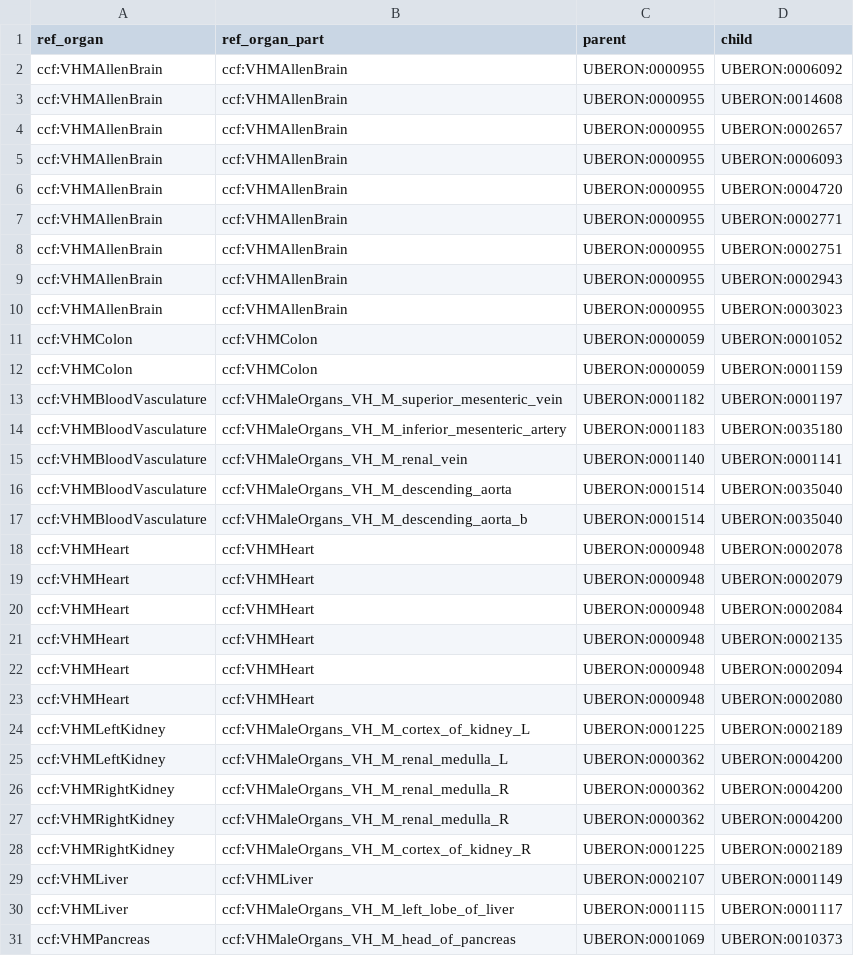
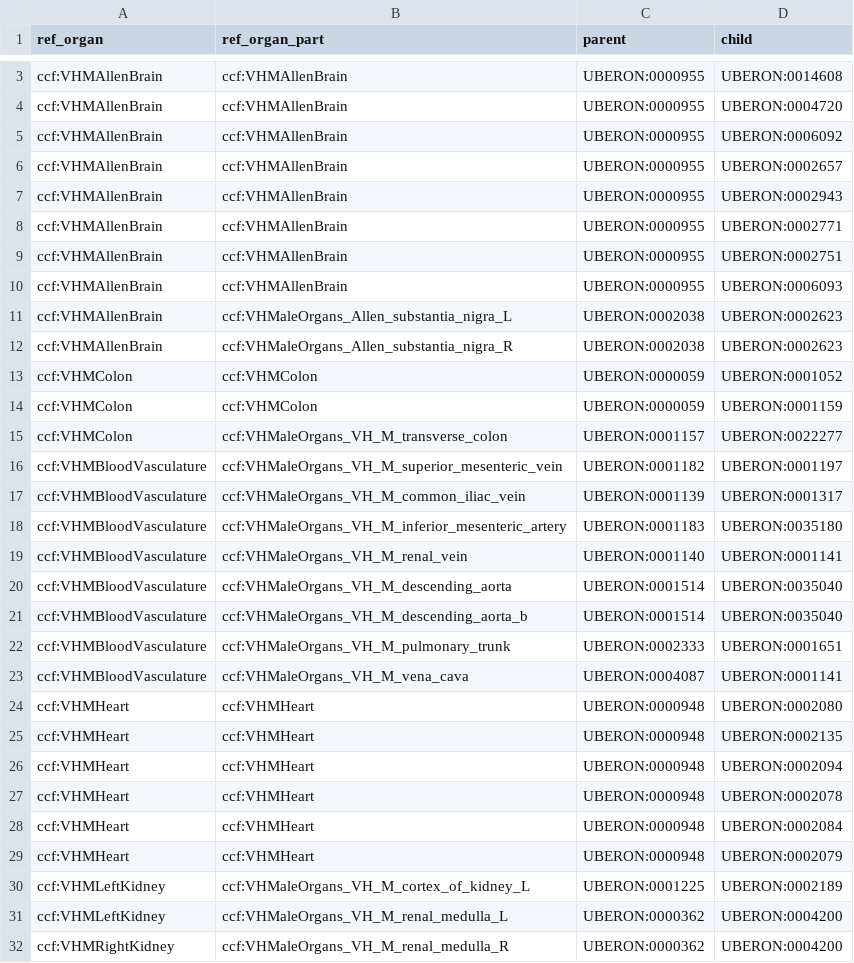
Before and after one commit to hubmapconsortium/hra-ref-organ-validation, a CSV file: data/invalid-ref-organ-relations.csv, drawn as a sheet; only a part is shown, gaps mark what is left out; the shorter side is filled out with more unchanged rows; the diff covers the shown part only.

```diff
--- a/data/invalid-ref-organ-relations.csv
+++ b/data/invalid-ref-organ-relations.csv
@@ -2,13 +3,16 @@ ref_organ,ref_organ_part,parent,child
+ccf:VHMAllenBrain,ccf:VHMAllenBrain,UBERON:0000955,UBERON:0014608
+ccf:VHMAllenBrain,ccf:VHMAllenBrain,UBERON:0000955,UBERON:0004720
 ccf:VHMAllenBrain,ccf:VHMAllenBrain,UBERON:0000955,UBERON:0006092
-ccf:VHMAllenBrain,ccf:VHMAllenBrain,UBERON:0000955,UBERON:0014608
 ccf:VHMAllenBrain,ccf:VHMAllenBrain,UBERON:0000955,UBERON:0002657
-ccf:VHMAllenBrain,ccf:VHMAllenBrain,UBERON:0000955,UBERON:0006093
-ccf:VHMAllenBrain,ccf:VHMAllenBrain,UBERON:0000955,UBERON:0004720
+ccf:VHMAllenBrain,ccf:VHMAllenBrain,UBERON:0000955,UBERON:0002943
 ccf:VHMAllenBrain,ccf:VHMAllenBrain,UBERON:0000955,UBERON:0002771
 ccf:VHMAllenBrain,ccf:VHMAllenBrain,UBERON:0000955,UBERON:0002751
-ccf:VHMAllenBrain,ccf:VHMAllenBrain,UBERON:0000955,UBERON:0002943
-ccf:VHMAllenBrain,ccf:VHMAllenBrain,UBERON:0000955,UBERON:0003023
+ccf:VHMAllenBrain,ccf:VHMAllenBrain,UBERON:0000955,UBERON:0006093
+ccf:VHMAllenBrain,ccf:VHMaleOrgans_Allen_substantia_nigra_L,UBERON:0002038,UBERON:0002623
+ccf:VHMAllenBrain,ccf:VHMaleOrgans_Allen_substantia_nigra_R,UBERON:0002038,UBERON:0002623
 ccf:VHMColon,ccf:VHMColon,UBERON:0000059,UBERON:0001052
 ccf:VHMColon,ccf:VHMColon,UBERON:0000059,UBERON:0001159
+ccf:VHMColon,ccf:VHMaleOrgans_VH_M_transverse_colon,UBERON:0001157,UBERON:0022277
 ccf:VHMBloodVasculature,ccf:VHMaleOrgans_VH_M_superior_mesenteric_vein,UBERON:0001182,UBERON:0001197
+ccf:VHMBloodVasculature,ccf:VHMaleOrgans_VH_M_common_iliac_vein,UBERON:0001139,UBERON:0001317
 ccf:VHMBloodVasculature,ccf:VHMaleOrgans_VH_M_inferior_mesenteric_artery,UBERON:0001183,UBERON:0035180
@@ -17,8 +21,10 @@ ccf:VHMBloodVasculature,ccf:VHMaleOrgans_VH_M_descending_aorta,UBERON:0001514,UB
 ccf:VHMBloodVasculature,ccf:VHMaleOrgans_VH_M_descending_aorta_b,UBERON:0001514,UBERON:0035040
-ccf:VHMHeart,ccf:VHMHeart,UBERON:0000948,UBERON:0002078
-ccf:VHMHeart,ccf:VHMHeart,UBERON:0000948,UBERON:0002079
-ccf:VHMHeart,ccf:VHMHeart,UBERON:0000948,UBERON:0002084
+ccf:VHMBloodVasculature,ccf:VHMaleOrgans_VH_M_pulmonary_trunk,UBERON:0002333,UBERON:0001651
+ccf:VHMBloodVasculature,ccf:VHMaleOrgans_VH_M_vena_cava,UBERON:0004087,UBERON:0001141
+ccf:VHMHeart,ccf:VHMHeart,UBERON:0000948,UBERON:0002080
 ccf:VHMHeart,ccf:VHMHeart,UBERON:0000948,UBERON:0002135
 ccf:VHMHeart,ccf:VHMHeart,UBERON:0000948,UBERON:0002094
-ccf:VHMHeart,ccf:VHMHeart,UBERON:0000948,UBERON:0002080
+ccf:VHMHeart,ccf:VHMHeart,UBERON:0000948,UBERON:0002078
+ccf:VHMHeart,ccf:VHMHeart,UBERON:0000948,UBERON:0002084
+ccf:VHMHeart,ccf:VHMHeart,UBERON:0000948,UBERON:0002079
 ccf:VHMLeftKidney,ccf:VHMaleOrgans_VH_M_cortex_of_kidney_L,UBERON:0001225,UBERON:0002189
```
Also changed, not shown: 10 added rows, 13 moved rows and 6 edited cells elsewhere in this file, data/ref-organ-relations.csv, 4 other files.
